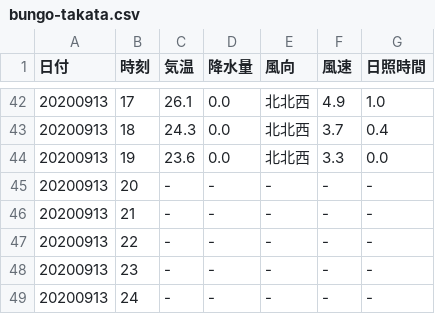
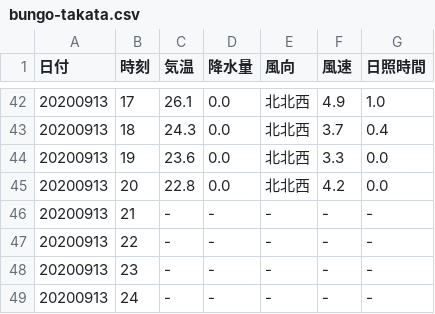
Before and after one commit to s1715-kudo/weather, a CSV file: past_weather/bungo-takata.csv, drawn as a sheet; only a part is shown, gaps mark what is left out; removed rows and columns are numbered as before the commit, all else as after; the diff names each change by its address in the sheet, - before the commit and + after, or states it on an @@ line.

```diff
--- a/past_weather/bungo-takata.csv
+++ b/past_weather/bungo-takata.csv
-row 45: 20200913 | 20 | - | - | - | - | -
+row 45: 20200913 | 20 | 22.8 | 0.0 | 北北西 | 4.2 | 0.0
```
Also changed, not shown: past_weather/kunimi.csv, past_weather/nakatsu.csv, 8 other files.
